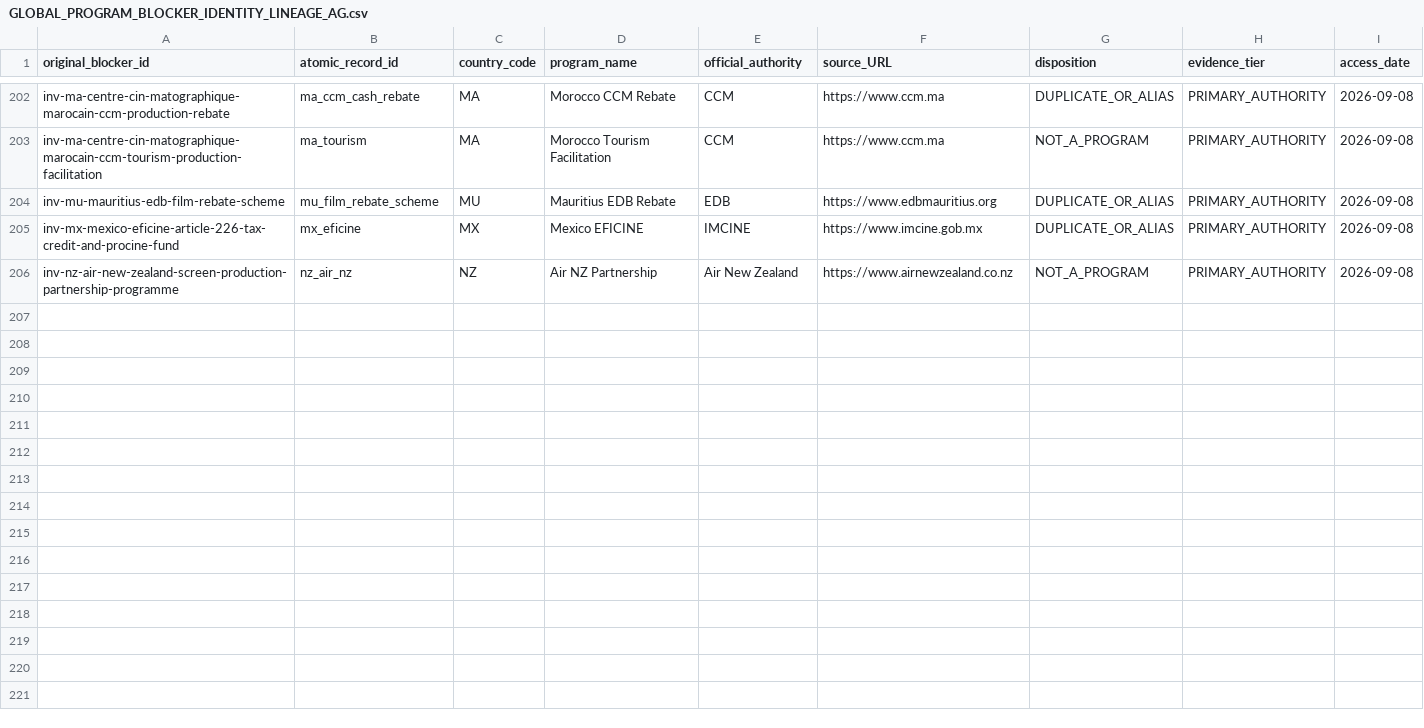
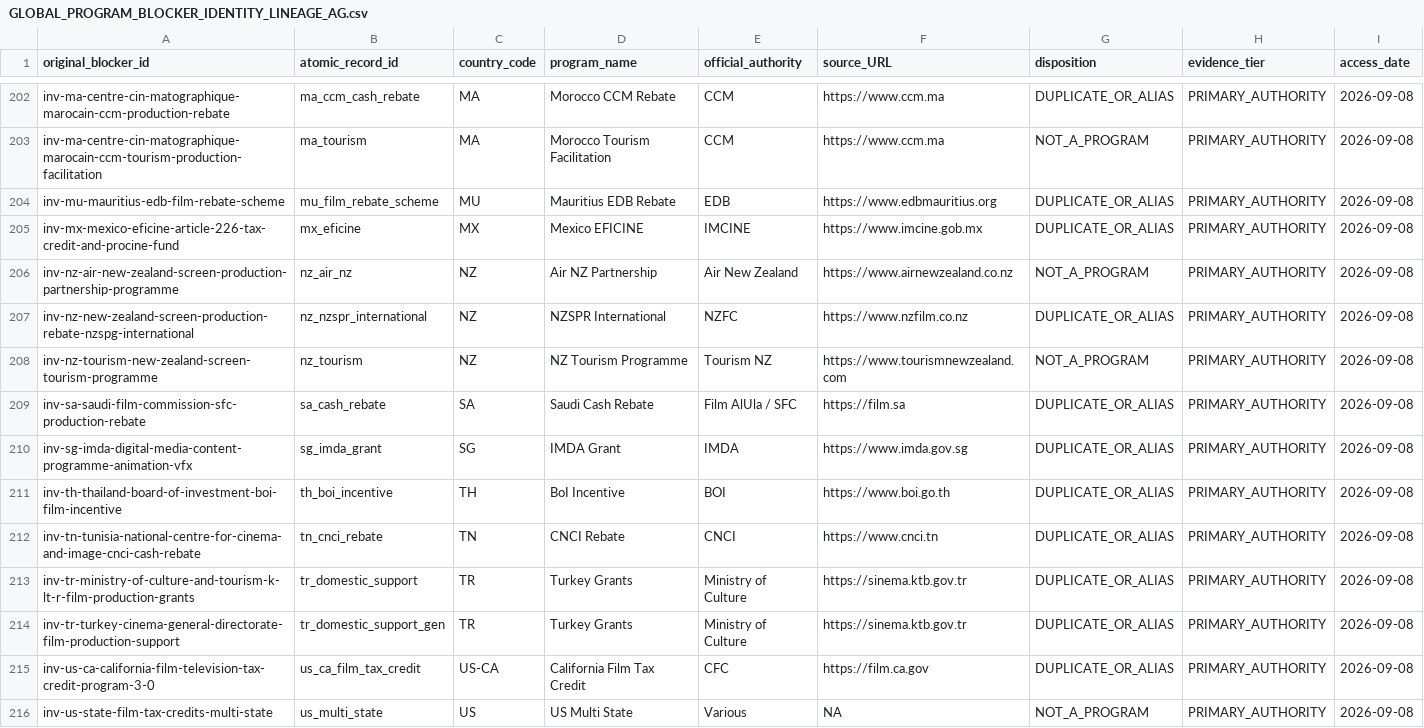
Before and after one commit to surajgohill-oss/Frametax, a CSV file: docs/validation/GLOBAL_PROGRAM_BLOCKER_IDENTITY_LINEAGE_AG.csv, drawn as a sheet; only a part is shown, gaps mark what is left out.

```diff
--- a/docs/validation/GLOBAL_PROGRAM_BLOCKER_IDENTITY_LINEAGE_AG.csv
+++ b/docs/validation/GLOBAL_PROGRAM_BLOCKER_IDENTITY_LINEAGE_AG.csv
@@ -206 +206,11 @@ inv-mx-mexico-eficine-article-226-tax-credit-and-procine-fund,mx_eficine,MX,Mexi
 inv-nz-air-new-zealand-screen-production-partnership-programme,nz_air_nz,NZ,Air NZ Partnership,Air New Zealand,https://www.airnewzealand.co.nz,NOT_A_PROGRAM,PRIMARY_AUTHORITY,2026-09-08
+inv-nz-new-zealand-screen-production-rebate-nzspg-international,nz_nzspr_international,NZ,NZSPR International,NZFC,https://www.nzfilm.co.nz,DUPLICATE_OR_ALIAS,PRIMARY_AUTHORITY,2026-09-08
+inv-nz-tourism-new-zealand-screen-tourism-programme,nz_tourism,NZ,NZ Tourism Programme,Tourism NZ,https://www.tourismnewzealand.com,NOT_A_PROGRAM,PRIMARY_AUTHORITY,2026-09-08
+inv-sa-saudi-film-commission-sfc-production-rebate,sa_cash_rebate,SA,Saudi Cash Rebate,Film AlUla / SFC,https://film.sa,DUPLICATE_OR_ALIAS,PRIMARY_AUTHORITY,2026-09-08
+inv-sg-imda-digital-media-content-programme-animation-vfx,sg_imda_grant,SG,IMDA Grant,IMDA,https://www.imda.gov.sg,DUPLICATE_OR_ALIAS,PRIMARY_AUTHORITY,2026-09-08
+inv-th-thailand-board-of-investment-boi-film-incentive,th_boi_incentive,TH,BoI Incentive,BOI,https://www.boi.go.th,DUPLICATE_OR_ALIAS,PRIMARY_AUTHORITY,2026-09-08
+inv-tn-tunisia-national-centre-for-cinema-and-image-cnci-cash-rebate,tn_cnci_rebate,TN,CNCI Rebate,CNCI,https://www.cnci.tn,DUPLICATE_OR_ALIAS,PRIMARY_AUTHORITY,2026-09-08
+inv-tr-ministry-of-culture-and-tourism-k-lt-r-film-production-grants,tr_domestic_support,TR,Turkey Grants,Ministry of Culture,https://sinema.ktb.gov.tr,DUPLICATE_OR_ALIAS,PRIMARY_AUTHORITY,2026-09-08
+inv-tr-turkey-cinema-general-directorate-film-production-support,tr_domestic_support_gen,TR,Turkey Grants,Ministry of Culture,https://sinema.ktb.gov.tr,DUPLICATE_OR_ALIAS,PRIMARY_AUTHORITY,2026-09-08
+inv-us-ca-california-film-television-tax-credit-program-3-0,us_ca_film_tax_credit,US-CA,California Film Tax Credit,CFC,https://film.ca.gov,DUPLICATE_OR_ALIAS,PRIMARY_AUTHORITY,2026-09-08
+inv-us-state-film-tax-credits-multi-state,us_multi_state,US,US Multi State,Various,NA,NOT_A_PROGRAM,PRIMARY_AUTHORITY,2026-09-08
```
Also changed, not shown: docs/validation/GLOBAL_PROGRAM_BLOCKER_AUTHORITY_RESEARCH_AG.csv, docs/validation/GLOBAL_PROGRAM_BLOCKER_PRIMARY_SOURCE_LOG_AG.csv.
